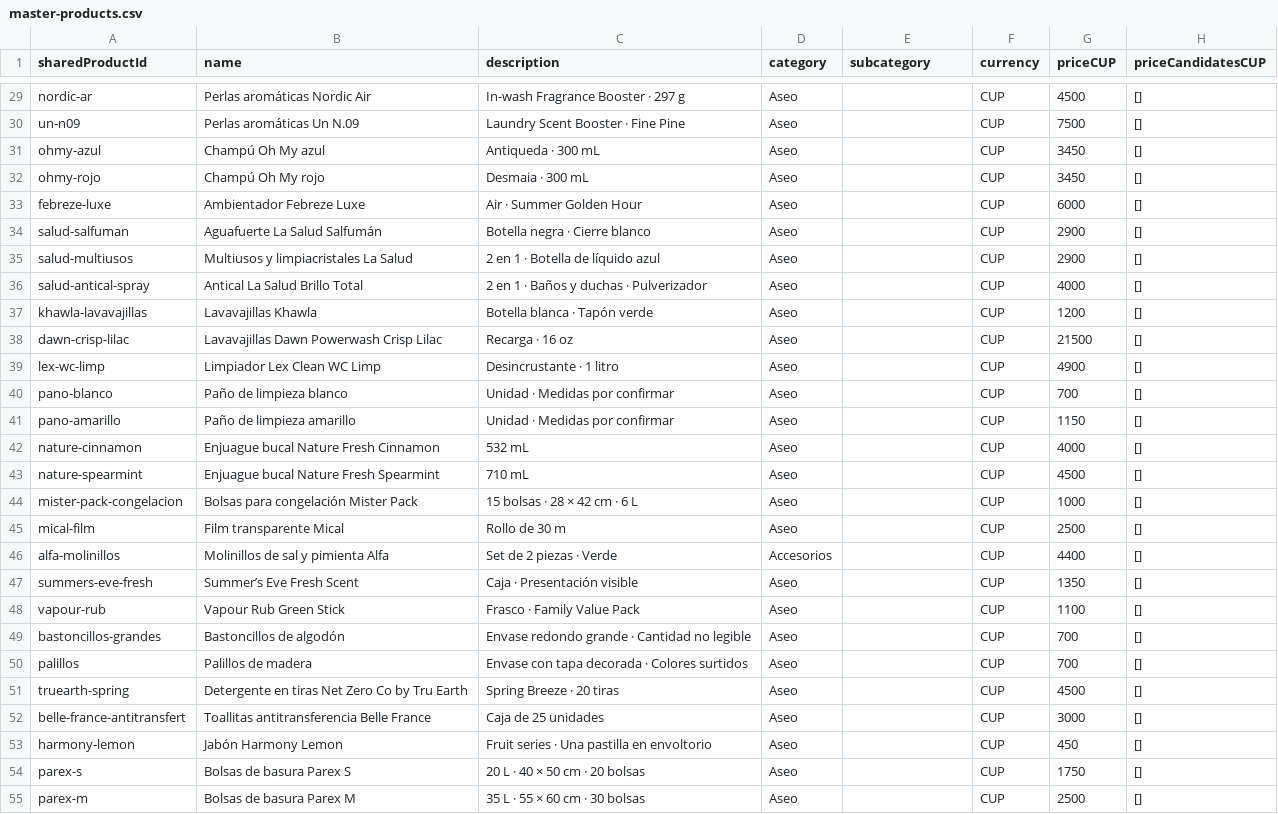
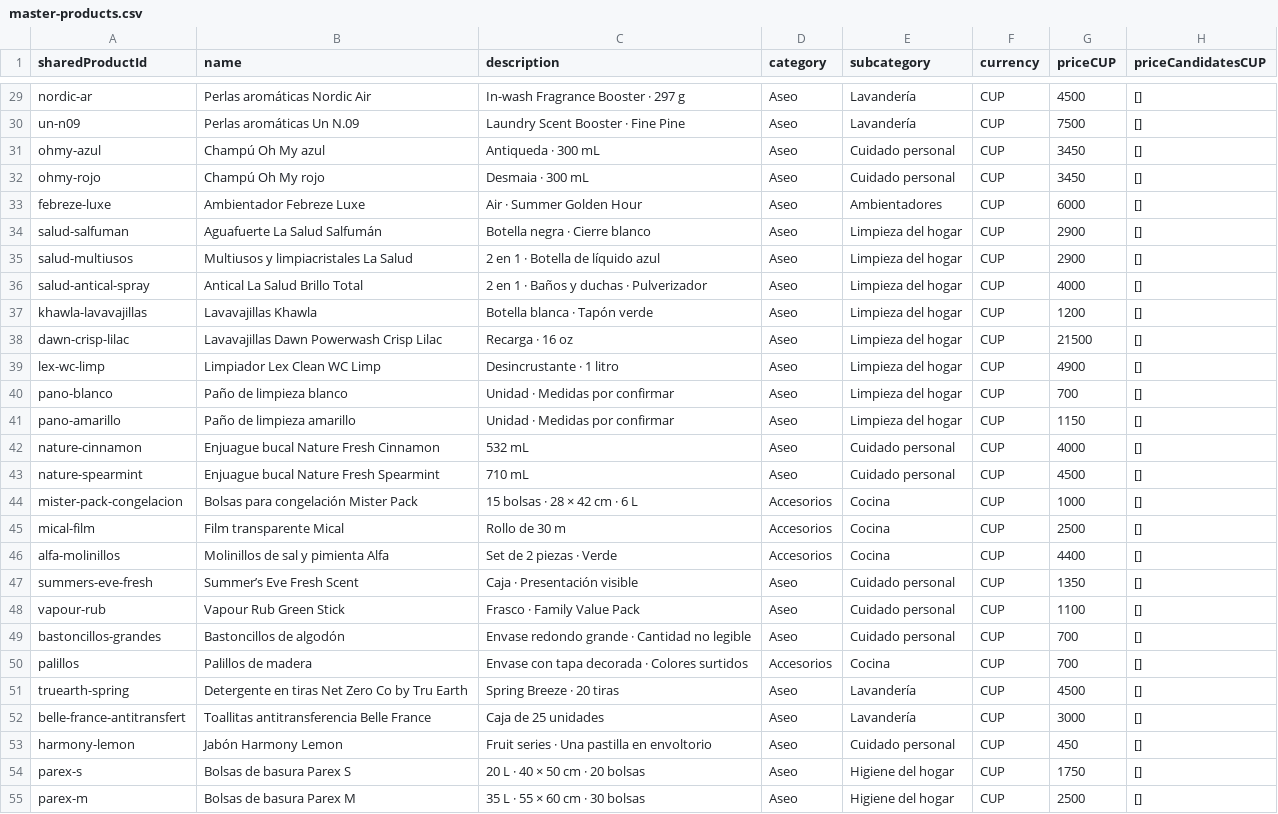
Before and after one commit to ernest196391/pictures-, a CSV file: data/coloshop/intake-2026-10-05/master-products.csv, drawn as a sheet; only a part is shown, gaps mark what is left out; the diff covers the shown part only; the diff names each change by its address in the sheet, - before the commit and + after, or states it on an @@ line.

```diff
--- a/data/coloshop/intake-2026-10-05/master-products.csv
+++ b/data/coloshop/intake-2026-10-05/master-products.csv
-E29:E30 (subcategory): (empty)
+E29:E30 (subcategory): Lavandería
-E31:E32 (subcategory): (empty)
+E31:E32 (subcategory): Cuidado personal
-E33 (subcategory): (empty)
+E33 (subcategory): Ambientadores
-E34:E41 (subcategory): (empty)
+E34:E41 (subcategory): Limpieza del hogar
-E42:E43 (subcategory): (empty)
+E42:E43 (subcategory): Cuidado personal
-D44:D45 (category): Aseo
+D44:D45 (category): Accesorios
-E44:E46 (subcategory): (empty)
+E44:E46 (subcategory): Cocina
-E47:E49 (subcategory): (empty)
+E47:E49 (subcategory): Cuidado personal
-D50 (category): Aseo
+D50 (category): Accesorios
-E50 (subcategory): (empty)
+E50 (subcategory): Cocina
-E51:E52 (subcategory): (empty)
+E51:E52 (subcategory): Lavandería
-E53 (subcategory): (empty)
+E53 (subcategory): Cuidado personal
-E54:E55 (subcategory): (empty)
+E54:E55 (subcategory): Higiene del hogar
```
Also changed, not shown: 145 edited cells elsewhere in this file, data/coloshop/intake-2026-10-05/candidate-products.csv, 14 other files.
